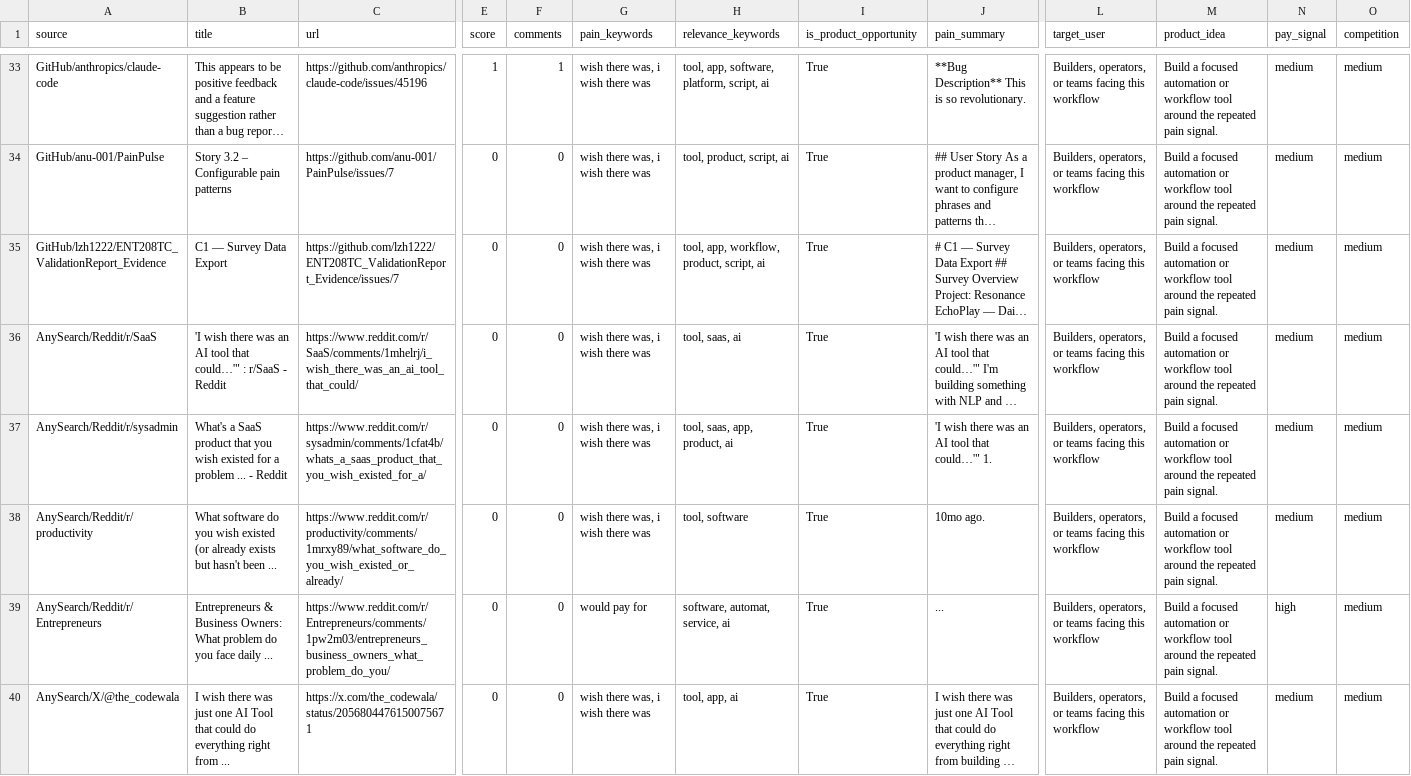
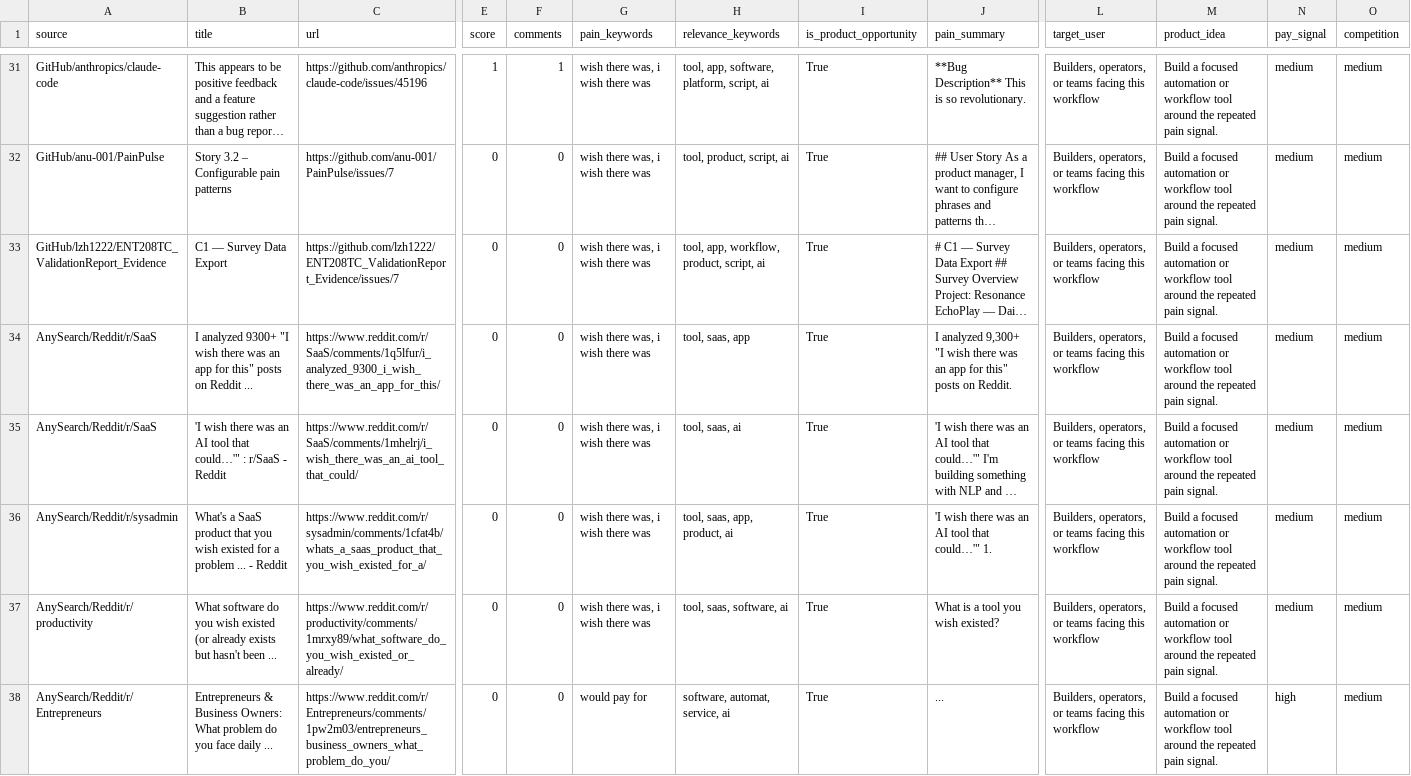
Before and after one commit to jaxxchen003/microsaas-radar, a CSV file: output/opportunities.csv, drawn as a sheet; only a part is shown, gaps mark what is left out; the shorter side is filled out with more unchanged rows; long unchanged cells end in …; addresses are those after the commit; rows hold the shown columns only; the diff covers the shown part only; the diff names each change by its address in the sheet, - before the commit and + after, or states it on an @@ line.

```diff
--- a/output/opportunities.csv
+++ b/output/opportunities.csv
+row 34: AnySearch/Reddit/r/SaaS | I analyzed 9300+ "I wish there was an app for this" posts on Reddit ... | https://www.reddit.com/r/SaaS/comments/1q5lfur/i_analyzed_9300_i_wish_there_was_an_app_for_this/ | 0 | 0 | wish there was, i wish there was | tool, saas, app | True | I analyzed 9,300+ "I wish there was an app for this" posts on Reddit. | Builders, operators, or teams facing this workflow | Build a focused automation or workflow tool around the repeated pain signal. | medium | medium
-H37 (relevance_keywords): tool, software
+H37 (relevance_keywords): tool, saas, software, ai
-J37 (pain_summary): 10mo ago.
+J37 (pain_summary): What is a tool you wish existed?
```
Also changed, not shown: 3 added rows and 4 removed rows elsewhere in this file, 3 other files.
